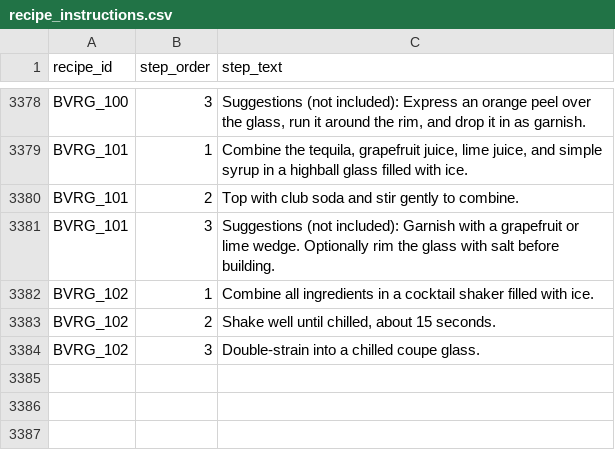
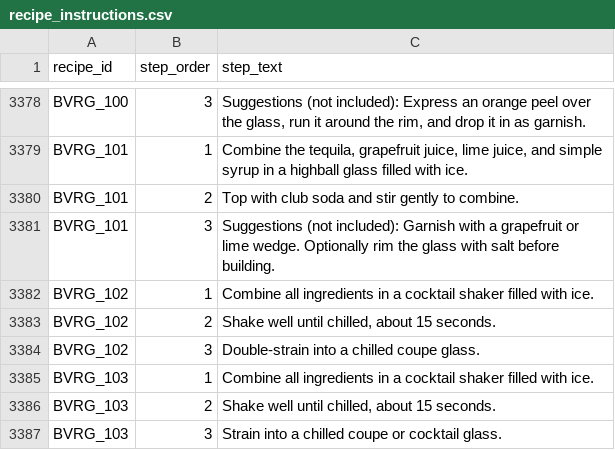
Before and after one commit to tlgeorgemailcom/daily-plate, a CSV file: recipes_v3/data/recipe_instructions.csv, drawn as a sheet; only a part is shown, gaps mark what is left out; the diff names each change by its address in the sheet, - before the commit and + after, or states it on an @@ line.

Commit message:
BVRG_103 Paradise — gin 1oz + apricot brandy ¾oz + OJ ½oz Rule D

```diff
--- a/recipes_v3/data/recipe_instructions.csv
+++ b/recipes_v3/data/recipe_instructions.csv
+row 3385: BVRG_103 | 1 | Combine all ingredients in a cocktail shaker filled with ice.
+row 3386: BVRG_103 | 2 | Shake well until chilled, about 15 seconds.
+row 3387: BVRG_103 | 3 | Strain into a chilled coupe or cocktail glass.
```
Also changed, not shown: recipes_v3/data/recipe_ingredients.csv, recipes_v3/data/recipe_sections.csv, 4 other files.
